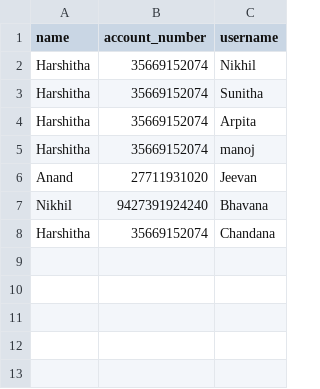
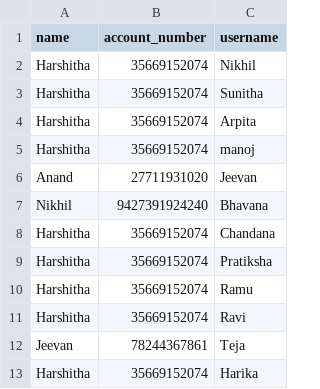
Before and after one commit to Ha-rshitha1/Banking_Application, a CSV file: Beneficiaries_table.csv, drawn as a sheet; the diff names each change by its address in the sheet, - before the commit and + after, or states it on an @@ line.

```diff
--- a/Beneficiaries_table.csv
+++ b/Beneficiaries_table.csv
+row 9: Harshitha | 35669152074 | Pratiksha
+row 10: Harshitha | 35669152074 | Ramu
+row 11: Harshitha | 35669152074 | Ravi
+row 12: Jeevan | 78244367861 | Teja
+row 13: Harshitha | 35669152074 | Harika
```
Also changed, not shown: Newly_Registered_UserCard_Details.csv, Users_table.csv.
